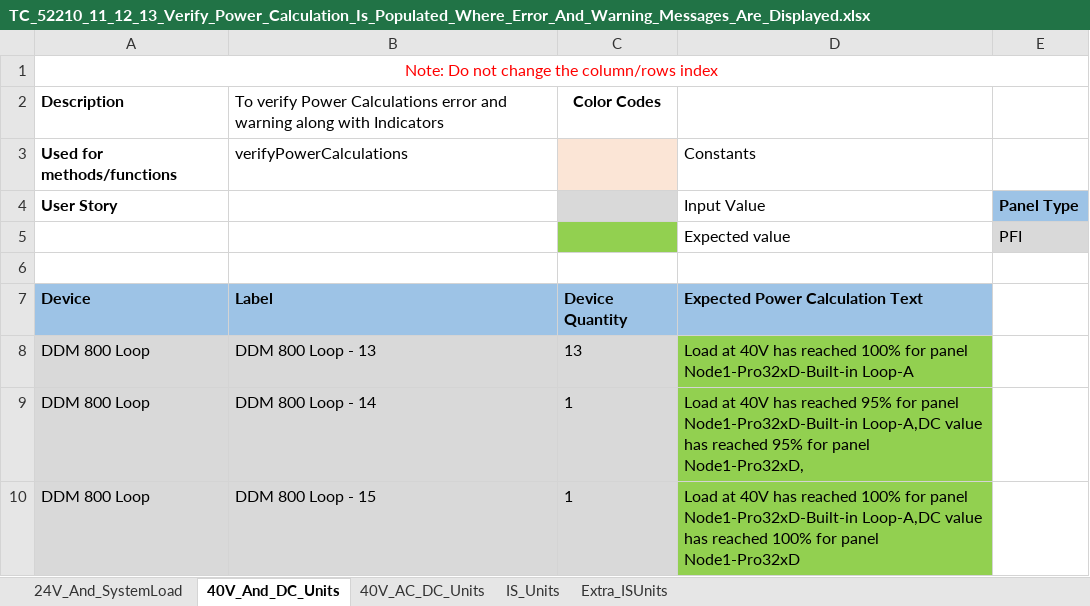
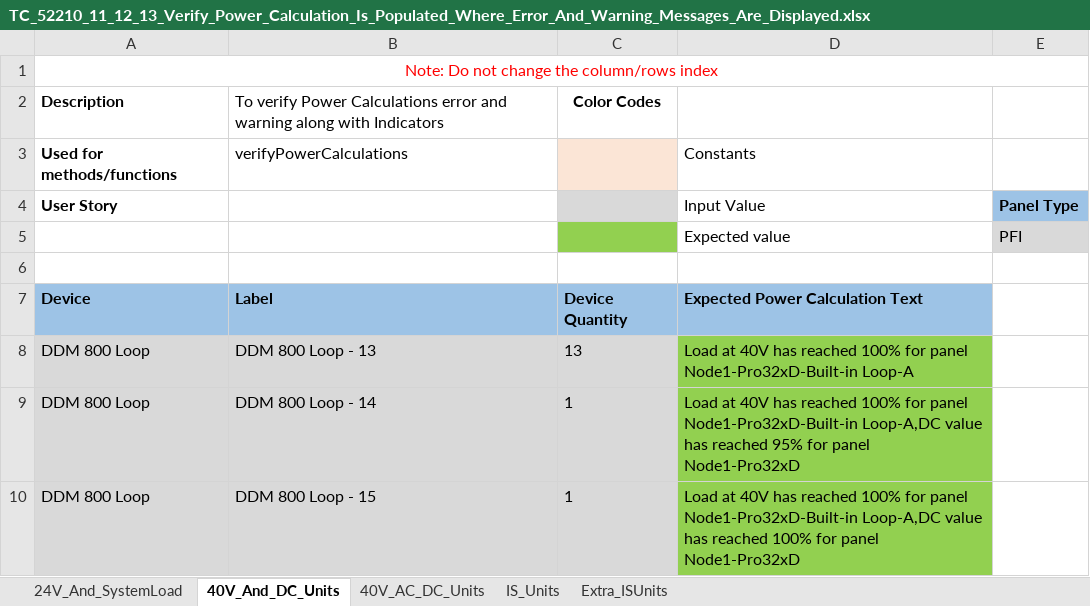
Before and after one commit to rohanpaw/DesktopInt, an Excel workbook: Test Data/TC_52210_11_12_13_Verify_Power_Calculation_Is_Populated_Where_Error_And_Warning_Messages_Are_Displayed.xlsx, sheet 40V_And_DC_Units, drawn as a sheet; values as stored, in another font and other column widths than the file's, no borders; the diff names each change by its address in the sheet, - before the commit and + after, or states it on an @@ line.

```diff
--- a/Test Data/TC_52210_11_12_13_Verify_Power_Calculation_Is_Populated_Where_Error_And_Warning_Messages_Are_Displayed.xlsx (sheet 40V_And_DC_Units)
+++ b/Test Data/TC_52210_11_12_13_Verify_Power_Calculation_Is_Populated_Where_Error_And_Warning_Messages_Are_Displayed.xlsx (sheet 40V_And_DC_Units)
-D9: …has reached 95% for panel Node1-Pro32xD-Built-in Loop-A,DC value has reached 95% for panel Node1-Pro32xD,
+D9: …has reached 100% for panel Node1-Pro32xD-Built-in Loop-A,DC value has reached 95% for panel Node1-Pro32xD
```
Also changed, not shown: sheet 24V_And_SystemLoad, Test Data/TC_151_Verify_Battery_Standby_And_Alarm_Load_On_Addition_Deletion_Of_Devices_In_Zetfast.xlsx, Test Data/TC_52210_11_12_13_Verify_Power_Calculation_Is_Populated_Where_Error_And_Warning_Messages_Are_Displayed_FIM.xlsx, 1 other file.
